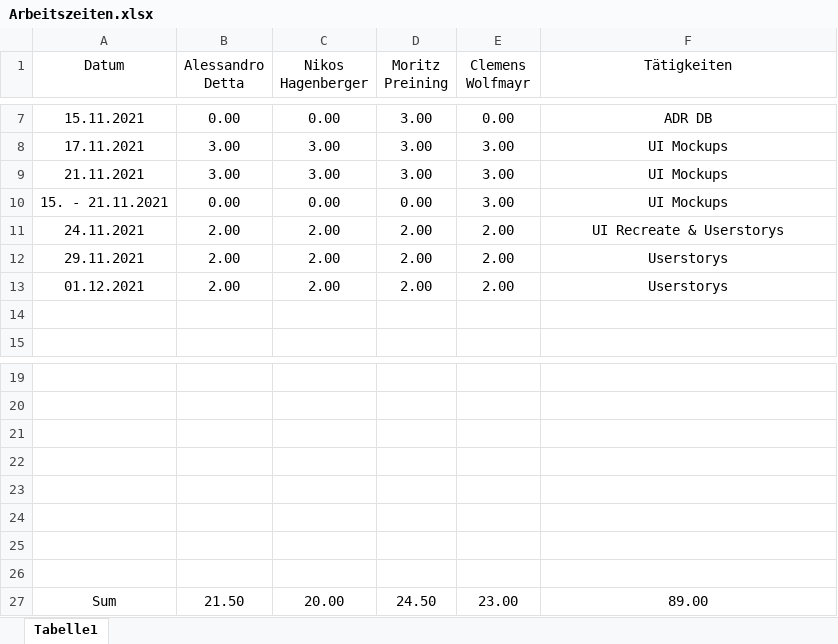
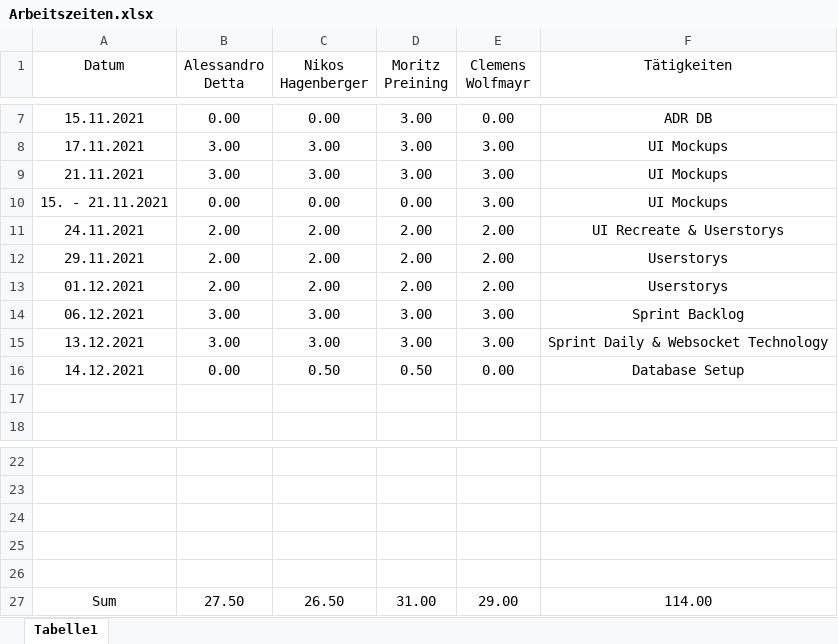
Before and after one commit to mo-pr/SaferFire-2.0, an Excel workbook: Organisation/Arbeitszeiten.xlsx, sheet Tabelle1, drawn as a sheet; only a part is shown, gaps mark what is left out; values as stored, in another font and other column widths than the file's, no borders; charts and pictures not drawn; removed rows and columns are numbered as before the commit, all else as after; the diff names each change by its address in the sheet, - before the commit and + after, or states it on an @@ line.

Commit message:
Workingtimes changed

```diff
--- a/Organisation/Arbeitszeiten.xlsx (sheet Tabelle1)
+++ b/Organisation/Arbeitszeiten.xlsx (sheet Tabelle1)
+row 14: 06.12.2021 | 3.00 | 3.00 | 3.00 | 3.00 | Sprint Backlog
+row 15: 13.12.2021 | 3.00 | 3.00 | 3.00 | 3.00 | Sprint Daily & Websocket Technology
+row 16: 14.12.2021 | 0.00 | 0.50 | 0.50 | 0.00 | Database Setup
-row 27: (empty)
+row 27: Sum | 27.50 | 26.50 | 31.00 | 29.00 | 114.00
-row 25: (empty)
-row 26: (empty)
-row 27: Sum | 21.50 | 20.00 | 24.50 | 23.00 | 89.00
```
Also changed, not shown: charts or pictures.
